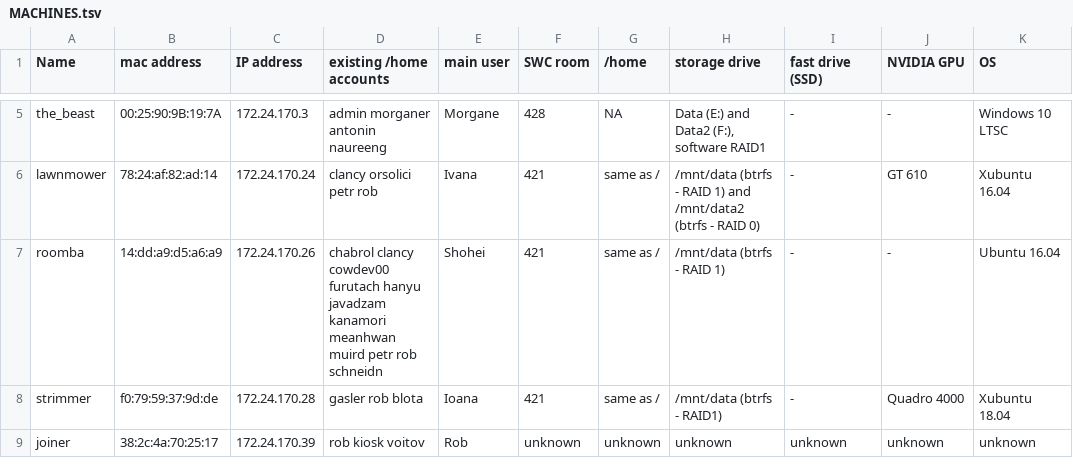
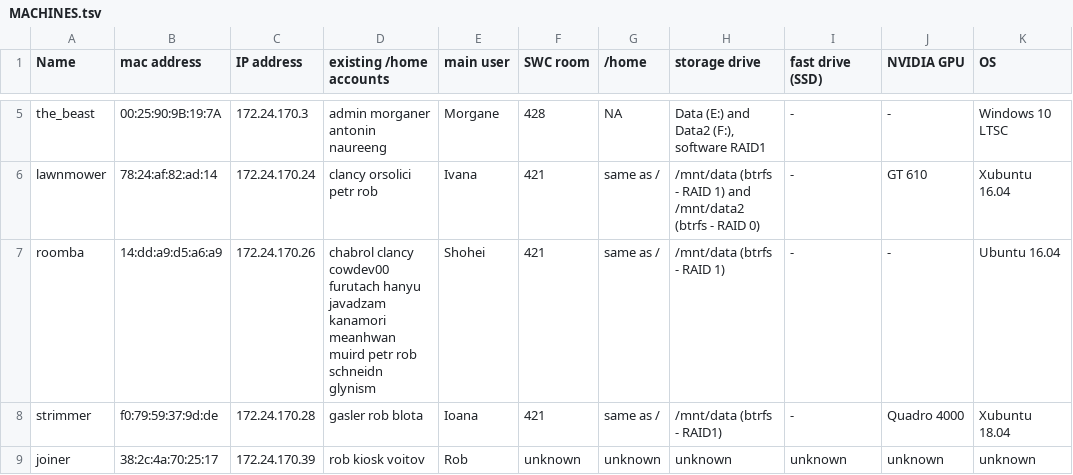
Before and after one commit to BaselLaserMouse/analysis_machines_config, a TSV file: MACHINES.tsv, drawn as a sheet; only a part is shown, gaps mark what is left out; the diff names each change by its address in the sheet, - before the commit and + after, or states it on an @@ line.

Commit message:
Update MACHINES.tsv

```diff
--- a/MACHINES.tsv
+++ b/MACHINES.tsv
-D7 (existing /home accounts): …rob schneidn
+D7 (existing /home accounts): …rob schneidn glynism
```
